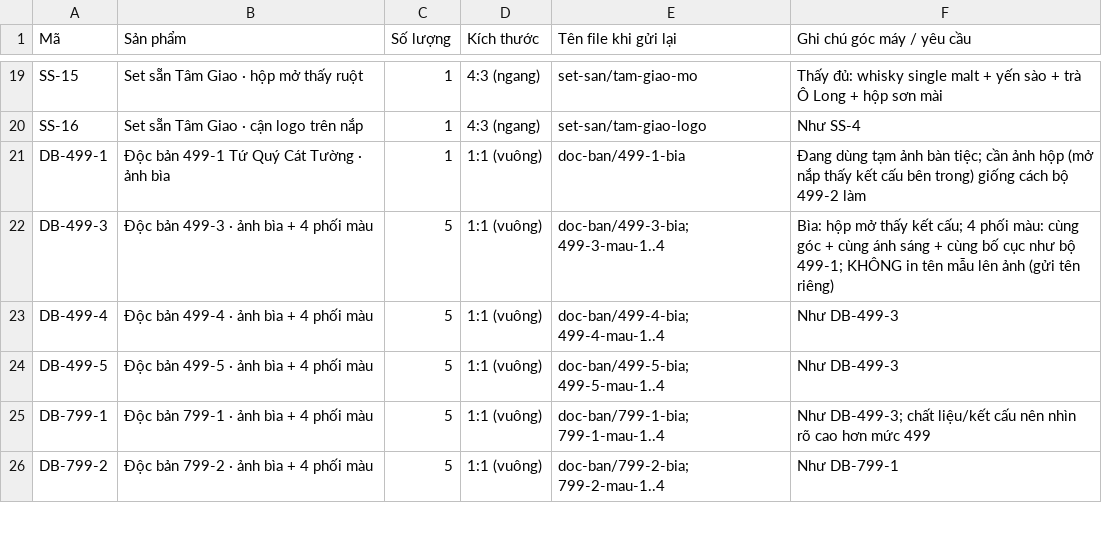
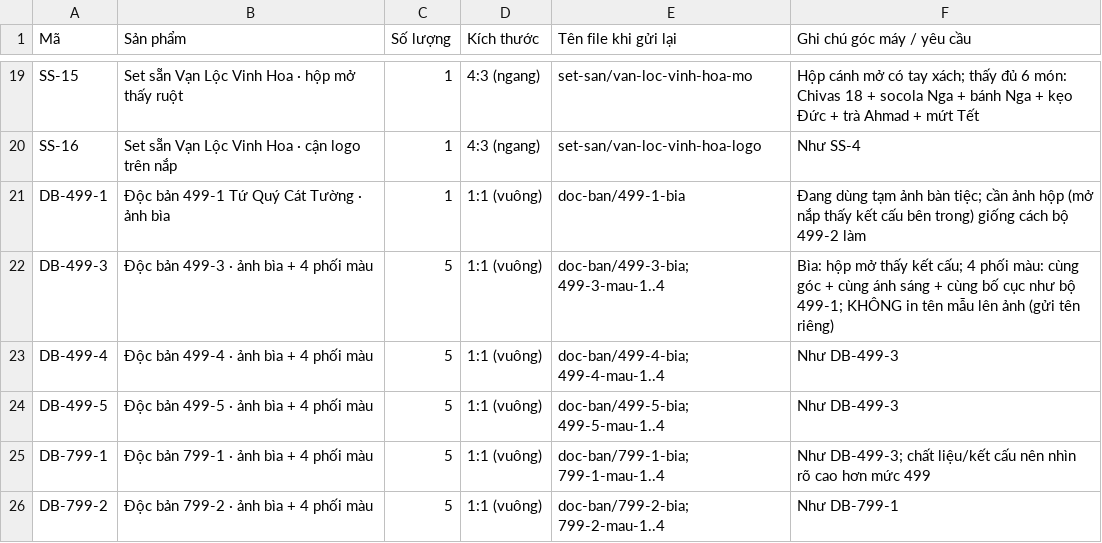
Before and after one commit to 100Bco/bond.gift, a CSV file: docs/redesign/image-order.csv, drawn as a sheet; only a part is shown, gaps mark what is left out; the diff covers the shown part only; the diff names each change by its address in the sheet, - before the commit and + after, or states it on an @@ line.

```diff
--- a/docs/redesign/image-order.csv
+++ b/docs/redesign/image-order.csv
-B19 (Sản phẩm): Set sẵn Tâm Giao · hộp mở thấy ruột
+B19 (Sản phẩm): Set sẵn Vạn Lộc Vinh Hoa · hộp mở thấy ruột
-E19 (Tên file khi gửi lại): set-san/tam-giao-mo
+E19 (Tên file khi gửi lại): set-san/van-loc-vinh-hoa-mo
-F19 (Ghi chú góc máy / yêu cầu): Thấy đủ: whisky single malt + yến sào + trà Ô Long + hộp sơn mài
+F19 (Ghi chú góc máy / yêu cầu): Hộp cánh mở có tay xách; thấy đủ 6 món: Chivas 18 + socola Nga + bánh Nga + kẹo Đức + trà Ahmad + mứt Tết
-B20 (Sản phẩm): Set sẵn Tâm Giao · cận logo trên nắp
+B20 (Sản phẩm): Set sẵn Vạn Lộc Vinh Hoa · cận logo trên nắp
-E20 (Tên file khi gửi lại): set-san/tam-giao-logo
+E20 (Tên file khi gửi lại): set-san/van-loc-vinh-hoa-logo
```
Also changed, not shown: 4 added rows, 3 removed rows and 39 edited cells elsewhere in this file, 8 other files.
